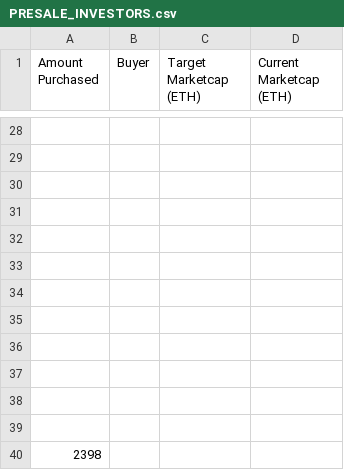
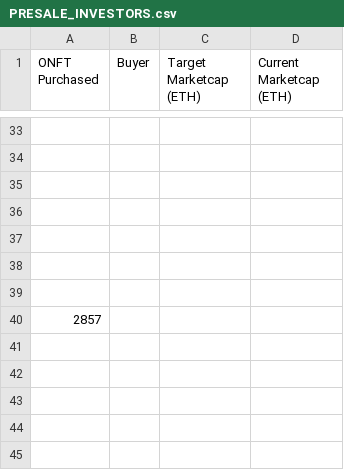
Before and after one commit to 0peNFT/presale_investors, a CSV file: PRESALE_INVESTORS.csv, drawn as a sheet; only a part is shown, gaps mark what is left out; the diff covers the shown part only.

```diff
--- a/PRESALE_INVESTORS.csv
+++ b/PRESALE_INVESTORS.csv
@@ -1 +1 @@
-Amount Purchased,Buyer,Target Marketcap (ETH),Current Marketcap (ETH)
+ONFT Purchased,Buyer,Target Marketcap (ETH),Current Marketcap (ETH)
@@ -34,7 +39,2 @@ Amount Purchased,Buyer,Target Marketcap (ETH),Current Marketcap (ETH)
 ,,,
-,,,
-,,,
-,,,
-,,,
-,,,
-2398,,,
+2857,,,
```
Also changed, not shown: 5 added rows and 5 edited cells elsewhere in this file.
